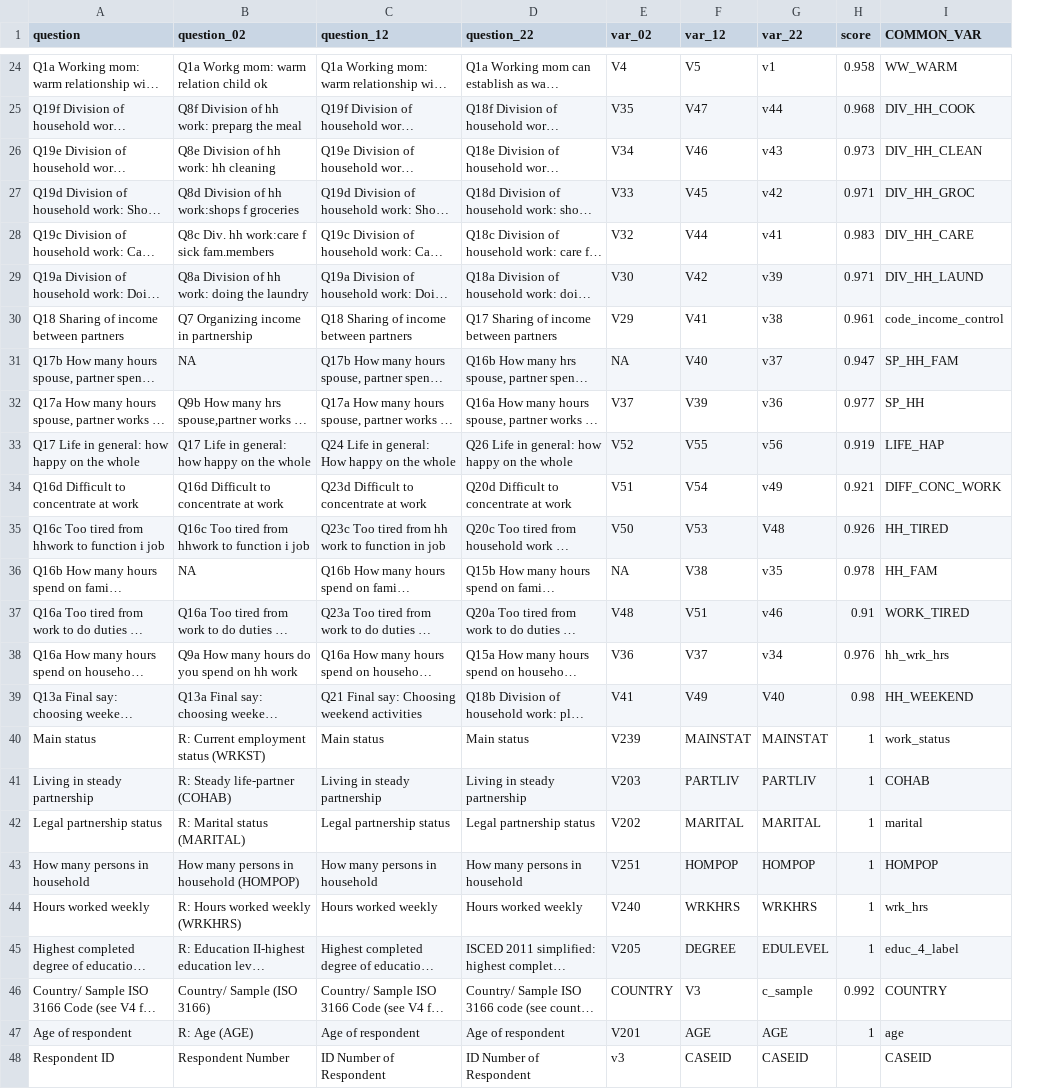
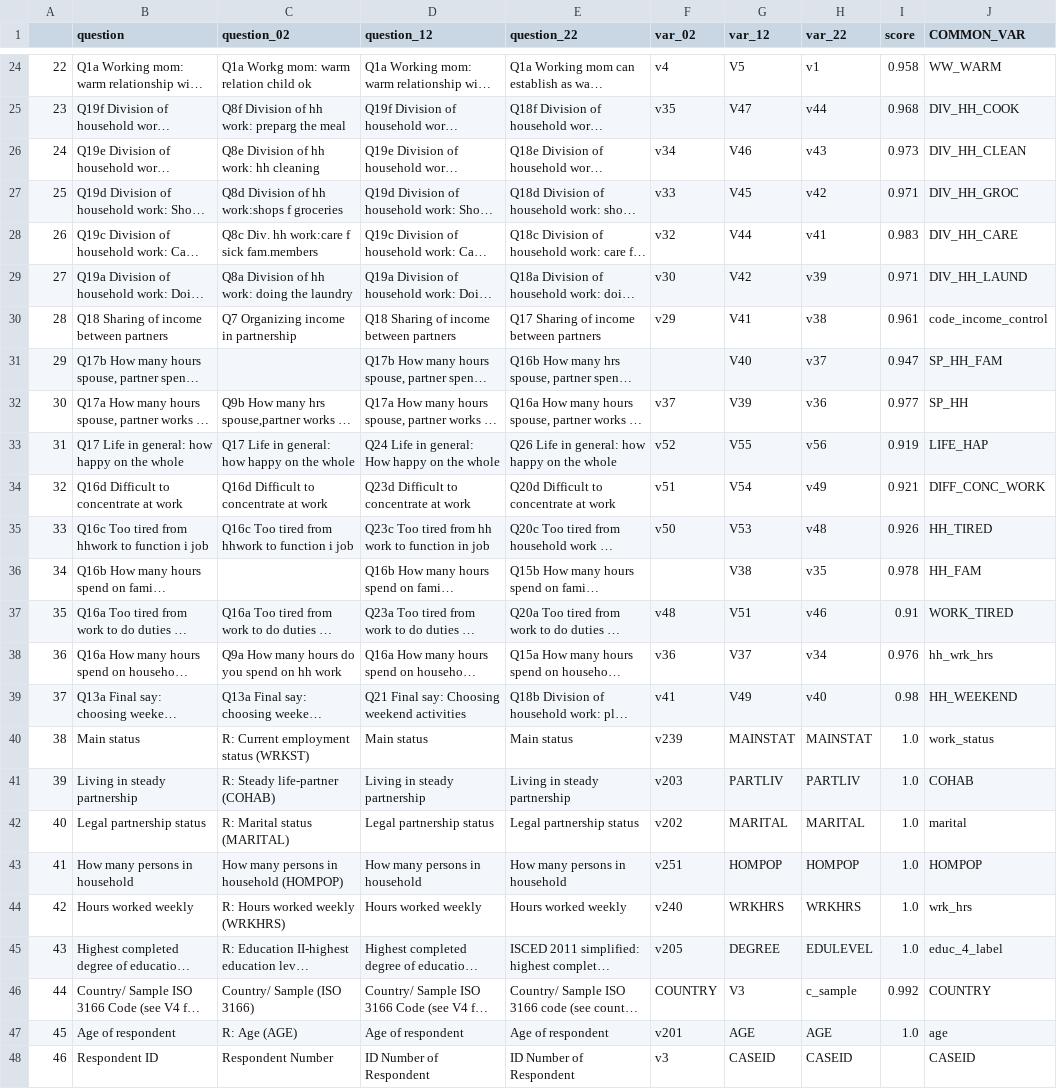
Before and after one commit to ashishpapanai/2025-02-ActionWords, a CSV file: common_question_mapping.csv, drawn as a sheet; only a part is shown, gaps mark what is left out; long unchanged cells end in …; addresses are those after the commit; the diff covers the shown part only; the diff names each change by its address in the sheet, - before the commit and + after, or states it on an @@ line.

```diff
--- a/common_question_mapping.csv
+++ b/common_question_mapping.csv
+column A, rows 24-48: 22 | 23 | 24 | 25 | 26 | 27 | 28 | 29 | 30 | 31 | 32 | 33 | 34 | 35 | 36 | 37 | 38 | 39 | 40 | 41 | 42 | 43 | 44 | 45 | 46
-F24 (var_02): V4
+F24 (var_02): v4
-F25 (var_02): V35
+F25 (var_02): v35
-F26 (var_02): V34
+F26 (var_02): v34
-F27 (var_02): V33
+F27 (var_02): v33
-F28 (var_02): V32
+F28 (var_02): v32
-F29 (var_02): V30
+F29 (var_02): v30
-F30 (var_02): V29
+F30 (var_02): v29
-C31 (question_02): NA
+C31 (question_02): (empty)
-F31 (var_02): NA
+F31 (var_02): (empty)
-F32 (var_02): V37
+F32 (var_02): v37
-F33 (var_02): V52
+F33 (var_02): v52
-F34 (var_02): V51
+F34 (var_02): v51
-F35 (var_02): V50
+F35 (var_02): v50
-H35 (var_22): V48
+H35 (var_22): v48
-C36 (question_02): NA
+C36 (question_02): (empty)
-F36 (var_02): NA
+F36 (var_02): (empty)
-F37 (var_02): V48
+F37 (var_02): v48
-F38 (var_02): V36
+F38 (var_02): v36
-F39 (var_02): V41
+F39 (var_02): v41
-H39 (var_22): V40
+H39 (var_22): v40
-F40 (var_02): V239
+F40 (var_02): v239
-I40:I45 (score): 1
+I40:I45 (score): 1.0
-F41 (var_02): V203
+F41 (var_02): v203
-F42 (var_02): V202
+F42 (var_02): v202
-F43 (var_02): V251
+F43 (var_02): v251
-F44 (var_02): V240
+F44 (var_02): v240
-F45 (var_02): V205
+F45 (var_02): v205
-F47 (var_02): V201
+F47 (var_02): v201
-I47 (score): 1
+I47 (score): 1.0
```
Also changed, not shown: 40 edited cells elsewhere in this file, 13 other files.
